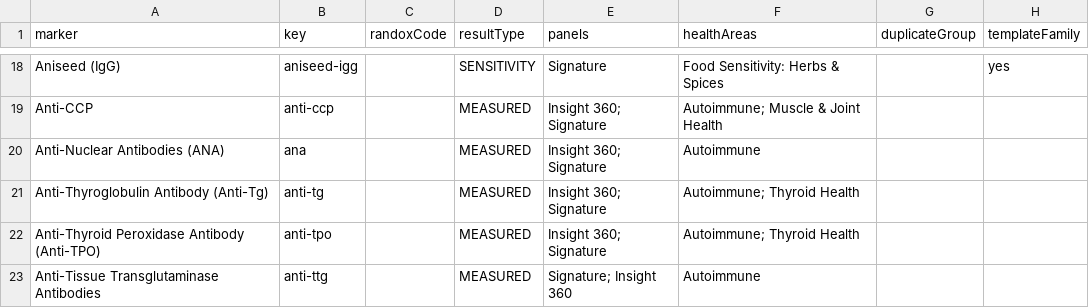
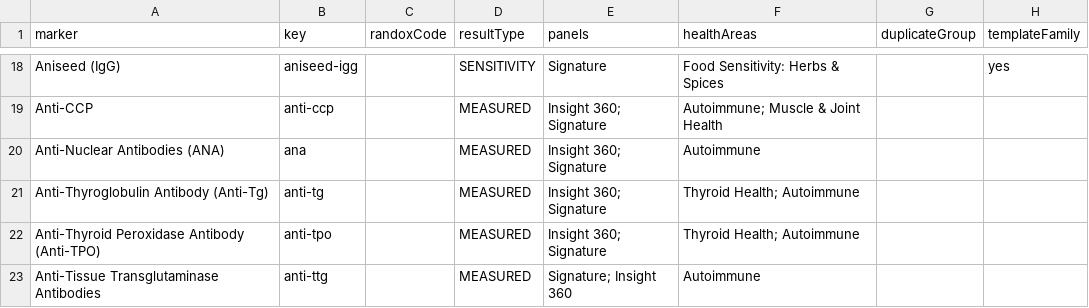
Before and after one commit to Ibio9/aspire-bloods, a CSV file: docs/audits/marker-explanations.csv, drawn as a sheet; only a part is shown, gaps mark what is left out; the diff covers the shown part only; the diff names each change by its address in the sheet, - before the commit and + after, or states it on an @@ line.

```diff
--- a/docs/audits/marker-explanations.csv
+++ b/docs/audits/marker-explanations.csv
-F21:F22 (healthAreas): Autoimmune; Thyroid Health
+F21:F22 (healthAreas): Thyroid Health; Autoimmune
```
Also changed, not shown: 1 removed row and 44 edited cells elsewhere in this file, 49 other files.
